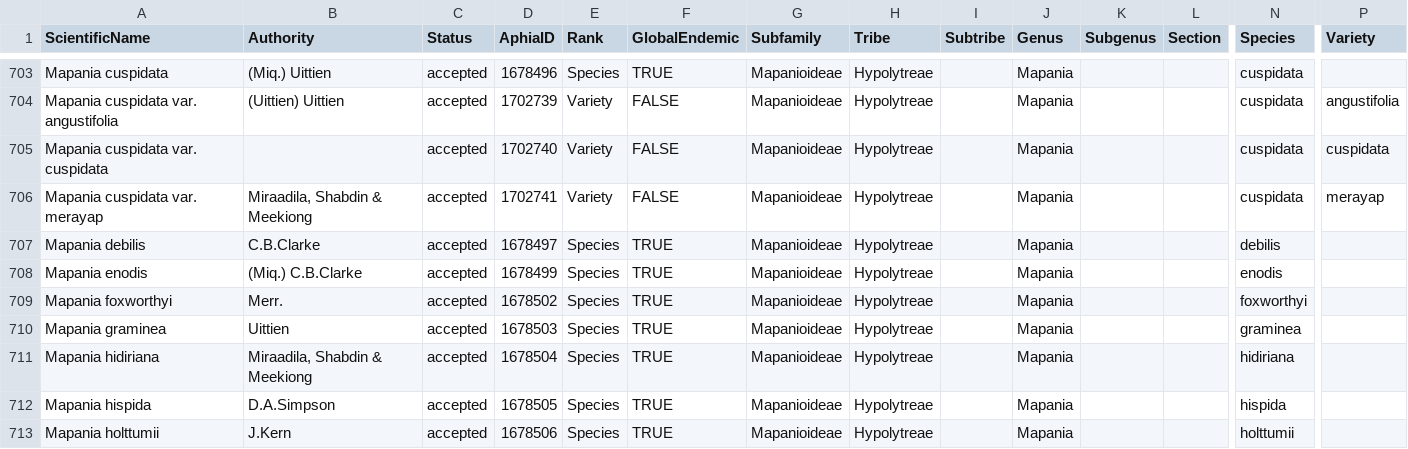
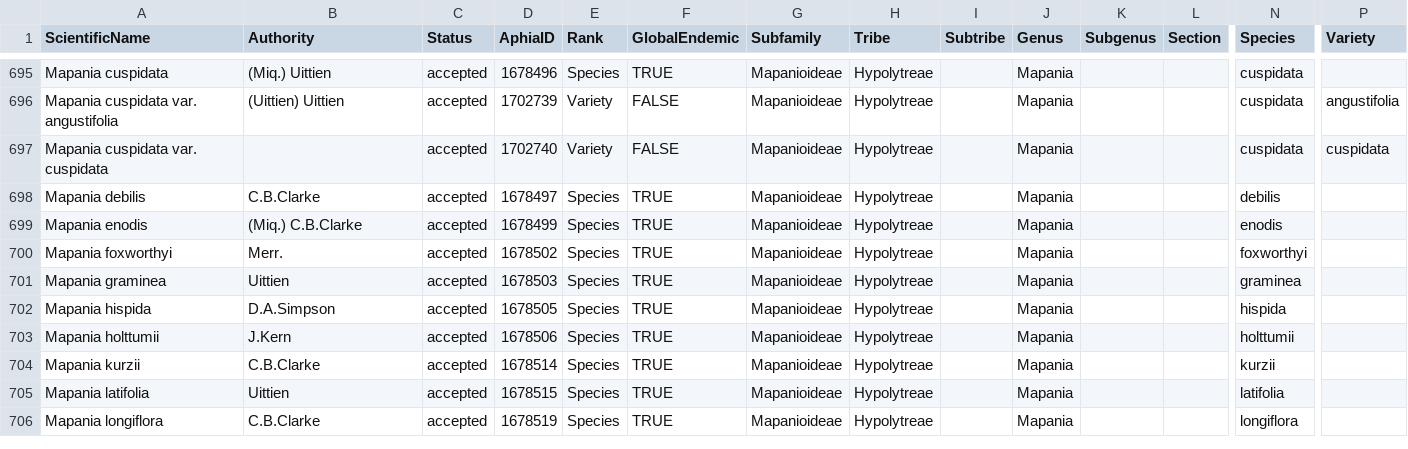
Before and after one commit to jimarcor/jimarcor.github.io, a CSV file: _pages/cyperaSEA/taxonomy.csv, drawn as a sheet; only a part is shown, gaps mark what is left out; the shorter side is filled out with more unchanged rows; rows hold the shown columns only; the diff covers the shown part only; the diff names each change by its address in the sheet, - before the commit and + after, or states it on an @@ line.

Commit message:
Update taxonomy.csv

```diff
--- a/_pages/cyperaSEA/taxonomy.csv
+++ b/_pages/cyperaSEA/taxonomy.csv
-row 706: Mapania cuspidata var. merayap | Miraadila, Shabdin & Meekiong | accepted | 1702741 | Variety | FALSE | Mapanioideae | Hypolytreae |  | Mapania |  |  | cuspidata | merayap
-row 711: Mapania hidiriana | Miraadila, Shabdin & Meekiong | accepted | 1678504 | Species | TRUE | Mapanioideae | Hypolytreae |  | Mapania |  |  | hidiriana
```
Also changed, not shown: 14 removed rows elsewhere in this file.
